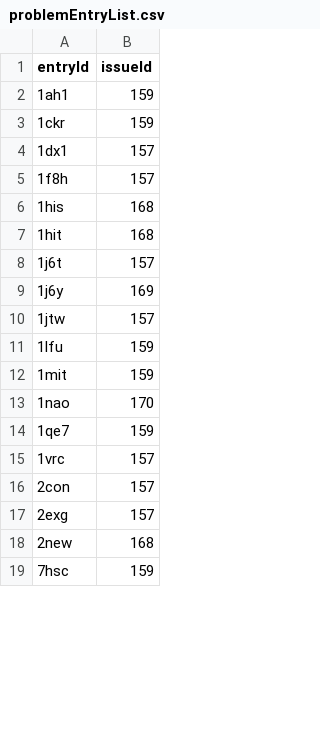
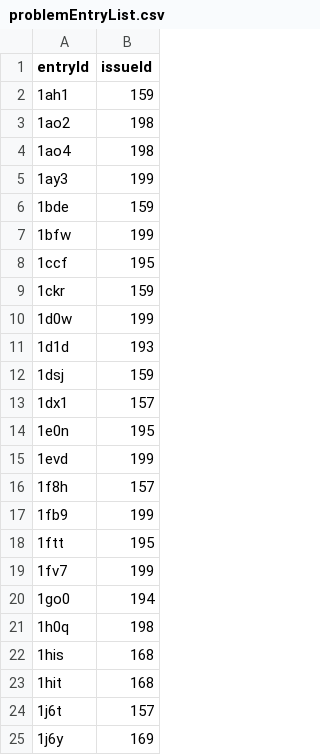
Before and after one commit to google-code-export/nmrrestrntsgrid, a CSV file: trunk/nmrrestrntsgrid/data/problemEntryList.csv, drawn as a sheet; only a part is shown; the shorter side is filled out with more unchanged rows; the diff covers the shown part only.

Commit message:
- Added python code to find the one entry with real binary data in the MR file. - Added entries to problem list. - Changed the mysql doc and setup commands. Basically moving much of it from Wattos to this project.

```diff
--- a/trunk/nmrrestrntsgrid/data/problemEntryList.csv
+++ b/trunk/nmrrestrntsgrid/data/problemEntryList.csv
@@ -2,5 +2,21 @@ entryId,issueId
 1ah1,159
+1ao2,198
+1ao4,198
+1ay3,199
+1bde,159
+1bfw,199
+1ccf,195
 1ckr,159
+1d0w,199
+1d1d,193
+1dsj,159
 1dx1,157
+1e0n,195
+1evd,199
 1f8h,157
+1fb9,199
+1ftt,195
+1fv7,199
+1go0,194
+1h0q,198
 1his,168
```
Also changed, not shown: 28 added rows and 5 moved rows elsewhere in this file, 17 other files.
